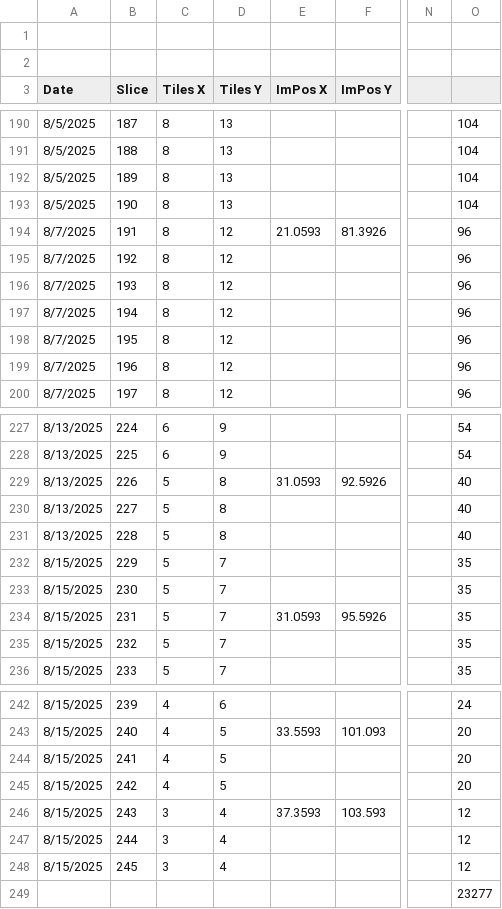
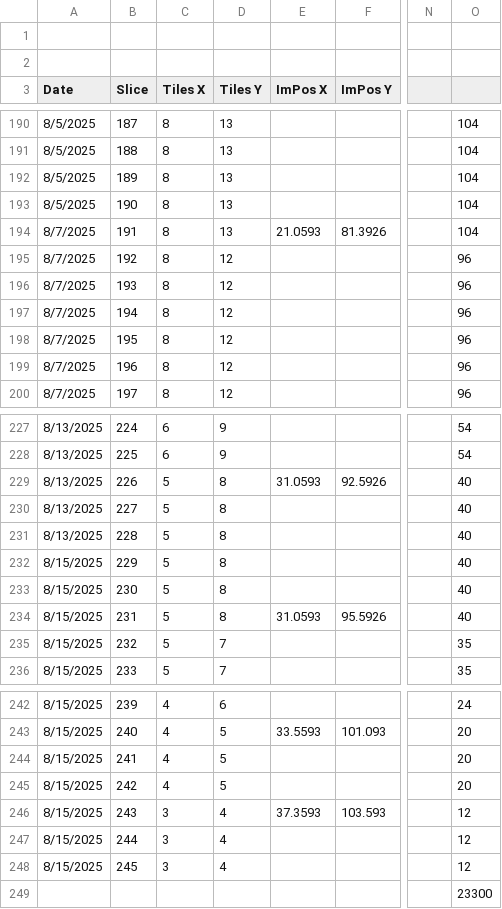
Before and after one commit to rhuxfo/midb_cmc_ps-oct, a CSV file: slurm/Vlad.csv, drawn as a sheet; only a part is shown, gaps mark what is left out; the diff names each change by its address in the sheet, - before the commit and + after, or states it on an @@ line.

Commit message:
Add files via upload

```diff
--- a/slurm/Vlad.csv
+++ b/slurm/Vlad.csv
-D194 (Tiles Y): 12
+D194 (Tiles Y): 13
-O194: 96
+O194: 104
-D232:D234 (Tiles Y): 7
+D232:D234 (Tiles Y): 8
-O232:O234: 35
+O232:O234: 40
-O249: 23277
+O249: 23300
```
